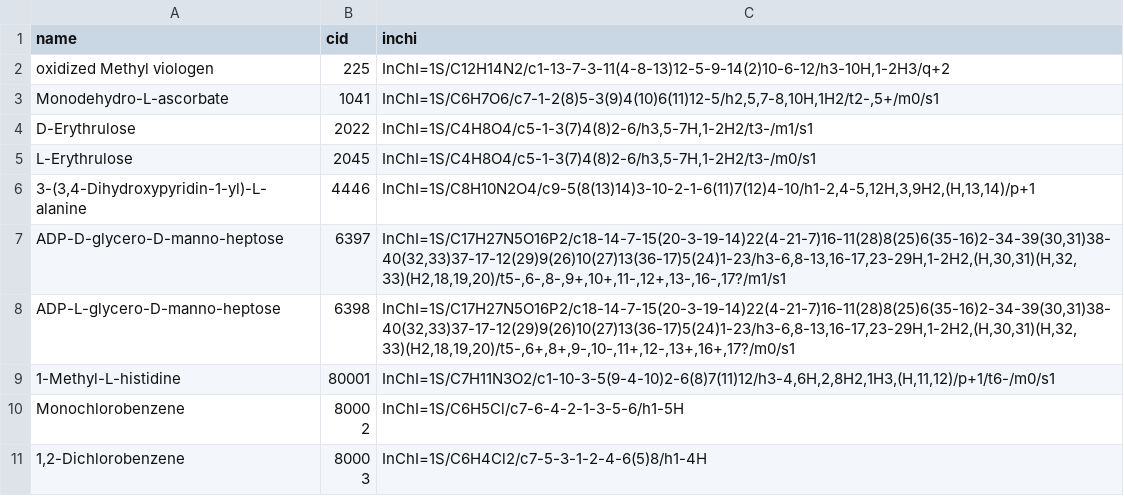
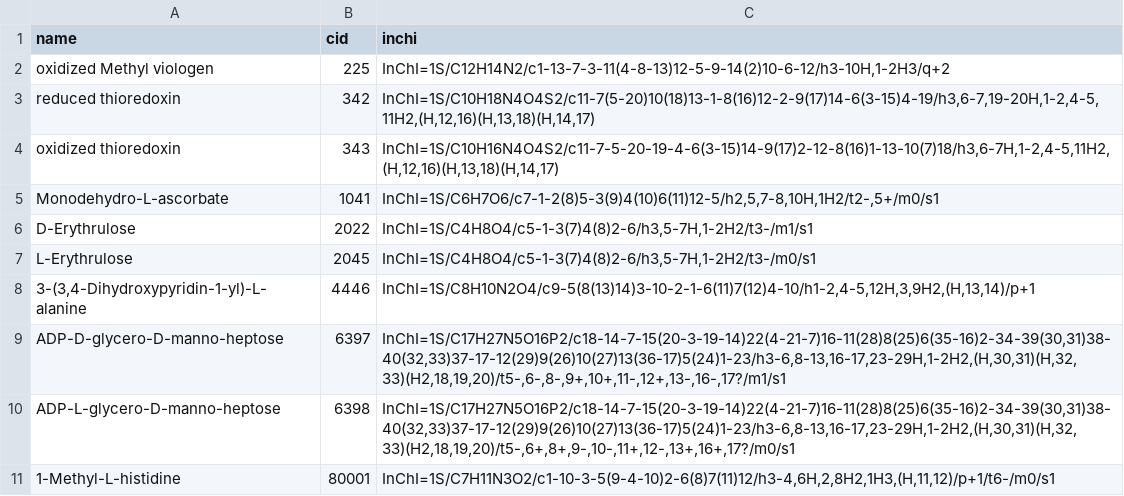
Before and after one commit to eladnoor/component-contribution, a TSV file: data/kegg_additions.tsv, drawn as a sheet; only a part is shown; the shorter side is filled out with more unchanged rows; the diff names each change by its address in the sheet, - before the commit and + after, or states it on an @@ line.

Commit message:
adding a simplified chemical structure to thioredoxin

```diff
--- a/data/kegg_additions.tsv
+++ b/data/kegg_additions.tsv
+row 3: reduced thioredoxin | 342 | InChI=1S/C10H18N4O4S2/c11-7(5-20)10(18)13-1-8(16)12-2-9(17)14-6(3-15)4-19/h3,6-7,19-20H,1-2,4-5,11H2,(H,12,16)(H,13,18)(H,14,17)
+row 4: oxidized thioredoxin | 343 | InChI=1S/C10H16N4O4S2/c11-7-5-20-19-4-6(3-15)14-9(17)2-12-8(16)1-13-10(7)18/h3,6-7H,1-2,4-5,11H2,(H,12,16)(H,13,18)(H,14,17)
```
Also changed, not shown: 3 other files.
